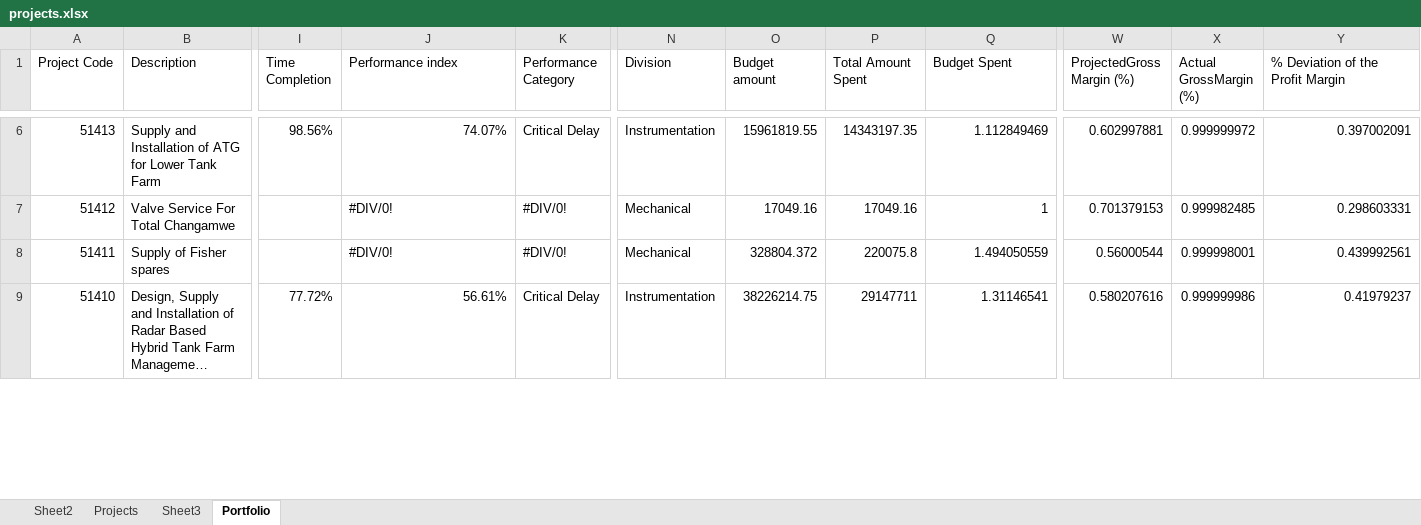
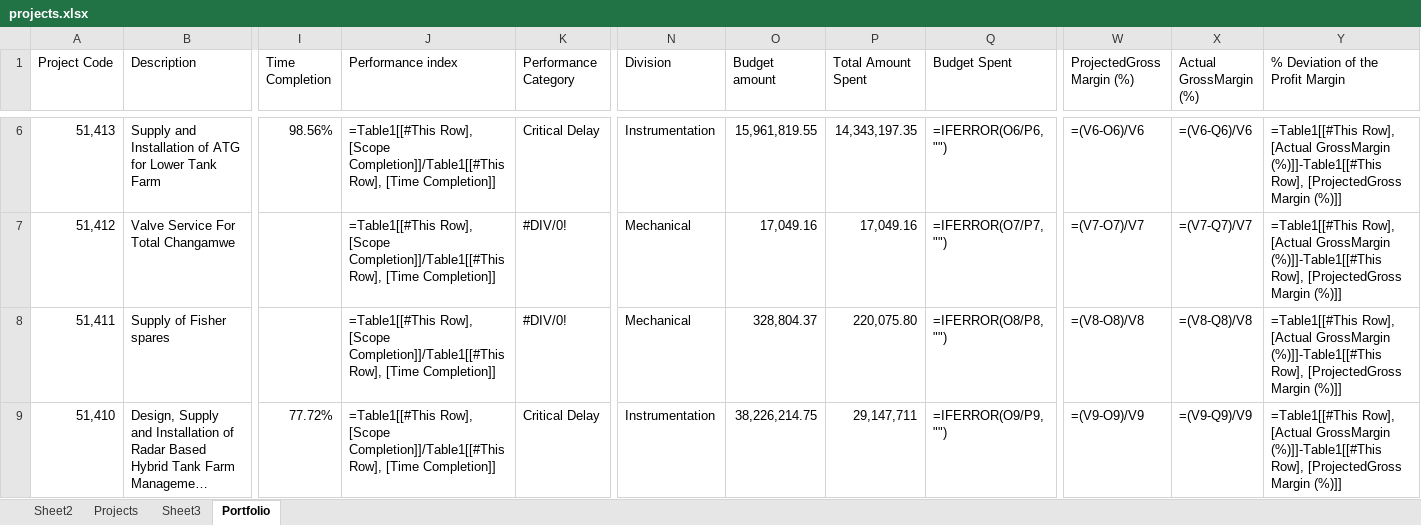
Before and after one commit to mosesglitch/project-dashboard-vf, an Excel workbook: data/projects.xlsx, sheet Portfolio, drawn as a sheet; only a part is shown, gaps mark what is left out; long unchanged cells end in …; values as stored, in another font and other column widths than the file's, no cell formats; formulas without a stored value are shown as written; table styles not drawn; the diff covers the shown part only; the diff names each change by its address in the sheet, - before the commit and + after, or states it on an @@ line.

```diff
--- a/data/projects.xlsx (sheet Portfolio)
+++ b/data/projects.xlsx (sheet Portfolio)
-A6 (Project Code): 51413
+A6 (Project Code): 51,413
-J6 (Performance index): 74.07%
+J6 (Performance index): =Table1[[#This Row], [Scope Completion]]/Table1[[#This Row], [Time Completion]]
-O6 (Budget amount): 15961819.55
+O6 (Budget amount): 15,961,819.55
-P6 (Total Amount Spent): 14343197.35
+P6 (Total Amount Spent): 14,343,197.35
-Q6 (Budget Spent): 1.112849469
+Q6 (Budget Spent): =IFERROR(O6/P6, "")
-W6 (ProjectedGross Margin (%)): 0.602997881
+W6 (ProjectedGross Margin (%)): =(V6-O6)/V6
-X6 (Actual GrossMargin (%)): 0.999999972
+X6 (Actual GrossMargin (%)): =(V6-Q6)/V6
-Y6 (% Deviation of the Profit Margin): 0.397002091
+Y6 (% Deviation of the Profit Margin): =Table1[[#This Row], [Actual GrossMargin (%)]]-Table1[[#This Row], [ProjectedGross Margin (%)]]
-A7 (Project Code): 51412
+A7 (Project Code): 51,412
-J7:J8 (Performance index): #DIV/0!
+J7:J8 (Performance index): =Table1[[#This Row], [Scope Completion]]/Table1[[#This Row], [Time Completion]]
-O7 (Budget amount): 17049.16
+O7 (Budget amount): 17,049.16
-P7 (Total Amount Spent): 17049.16
+P7 (Total Amount Spent): 17,049.16
-Q7 (Budget Spent): 1
+Q7 (Budget Spent): =IFERROR(O7/P7, "")
-W7 (ProjectedGross Margin (%)): 0.701379153
+W7 (ProjectedGross Margin (%)): =(V7-O7)/V7
-X7 (Actual GrossMargin (%)): 0.999982485
+X7 (Actual GrossMargin (%)): =(V7-Q7)/V7
-Y7 (% Deviation of the Profit Margin): 0.298603331
+Y7 (% Deviation of the Profit Margin): =Table1[[#This Row], [Actual GrossMargin (%)]]-Table1[[#This Row], [ProjectedGross Margin (%)]]
-A8 (Project Code): 51411
+A8 (Project Code): 51,411
-O8 (Budget amount): 328804.372
+O8 (Budget amount): 328,804.37
-P8 (Total Amount Spent): 220075.8
+P8 (Total Amount Spent): 220,075.80
-Q8 (Budget Spent): 1.494050559
+Q8 (Budget Spent): =IFERROR(O8/P8, "")
-W8 (ProjectedGross Margin (%)): 0.56000544
+W8 (ProjectedGross Margin (%)): =(V8-O8)/V8
-X8 (Actual GrossMargin (%)): 0.999998001
+X8 (Actual GrossMargin (%)): =(V8-Q8)/V8
-Y8 (% Deviation of the Profit Margin): 0.439992561
+Y8 (% Deviation of the Profit Margin): =Table1[[#This Row], [Actual GrossMargin (%)]]-Table1[[#This Row], [ProjectedGross Margin (%)]]
-A9 (Project Code): 51410
+A9 (Project Code): 51,410
-J9 (Performance index): 56.61%
+J9 (Performance index): =Table1[[#This Row], [Scope Completion]]/Table1[[#This Row], [Time Completion]]
-O9 (Budget amount): 38226214.75
+O9 (Budget amount): 38,226,214.75
-P9 (Total Amount Spent): 29147711
+P9 (Total Amount Spent): 29,147,711
-Q9 (Budget Spent): 1.31146541
+Q9 (Budget Spent): =IFERROR(O9/P9, "")
-W9 (ProjectedGross Margin (%)): 0.580207616
+W9 (ProjectedGross Margin (%)): =(V9-O9)/V9
-X9 (Actual GrossMargin (%)): 0.999999986
+X9 (Actual GrossMargin (%)): =(V9-Q9)/V9
-Y9 (% Deviation of the Profit Margin): 0.41979237
+Y9 (% Deviation of the Profit Margin): =Table1[[#This Row], [Actual GrossMargin (%)]]-Table1[[#This Row], [ProjectedGross Margin (%)]]
```
Also changed, not shown: 9 added rows, 9 removed rows and 158 edited cells elsewhere in this sheet, sheet Sheet3, sheet Projects, sheet Sheet2, cell formats, formulas that keep their value, hidden cells, charts or pictures, 13 other files.
